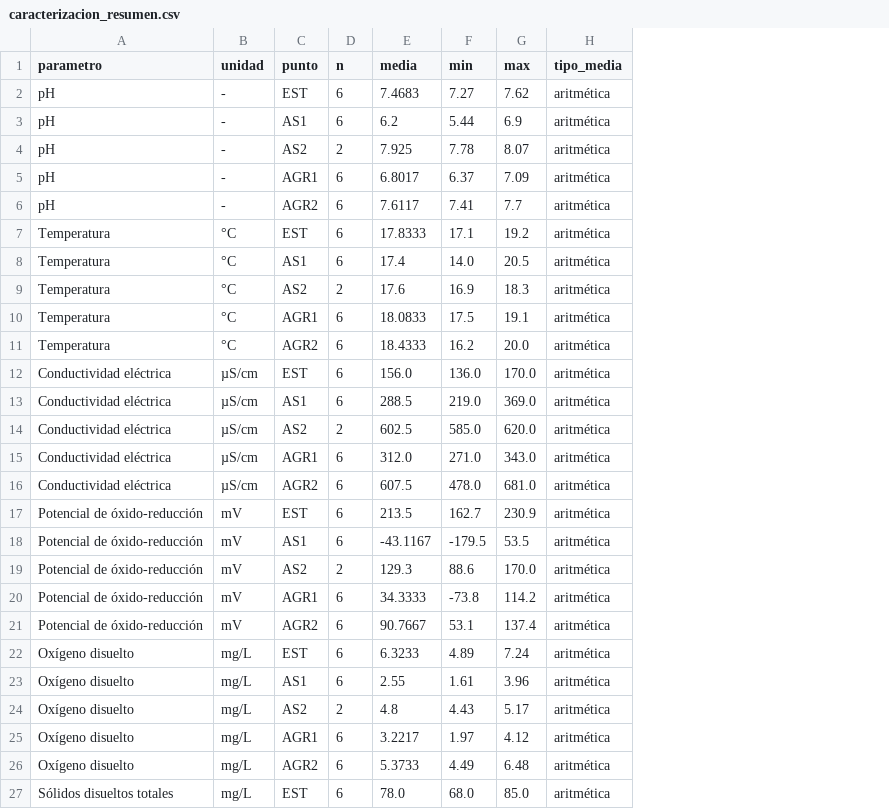
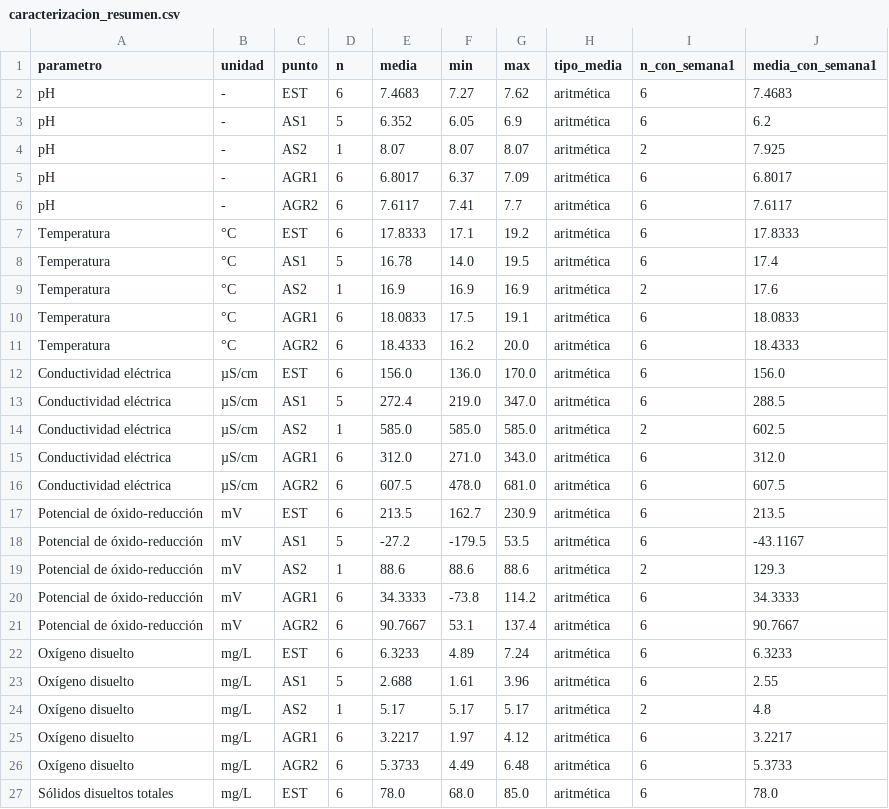
Before and after one commit to marcobrionesco/Tesis, a CSV file: 04_analisis/resultados/caracterizacion_resumen.csv, drawn as a sheet; only a part is shown; the diff covers the shown part only; the diff names each change by its address in the sheet, - before the commit and + after, or states it on an @@ line.

```diff
--- a/04_analisis/resultados/caracterizacion_resumen.csv
+++ b/04_analisis/resultados/caracterizacion_resumen.csv
+column I (n_con_semana1), rows 2-27: 6 | 6 | 2 | 6 | 6 | 6 | 6 | 2 | 6 | 6 | 6 | 6 | 2 | 6 | 6 | 6 | 6 | 2 | 6 | 6 | 6 | 6 | 2 | 6 | 6 | 6
+column J (media_con_semana1), rows 2-27: 7.4683 | 6.2 | 7.925 | 6.8017 | 7.6117 | 17.8333 | 17.4 | 17.6 | 18.0833 | 18.4333 | 156.0 | 288.5 | 602.5 | 312.0 | 607.5 | 213.5 | -43.1167 | 129.3 | 34.3333 | 90.7667 | 6.3233 | 2.55 | 4.8 | 3.2217 | 5.3733 | 78.0
-D3 (n): 6
+D3 (n): 5
-E3 (media): 6.2
+E3 (media): 6.352
-F3 (min): 5.44
+F3 (min): 6.05
-D4 (n): 2
+D4 (n): 1
-E4 (media): 7.925
+E4 (media): 8.07
-F4 (min): 7.78
+F4 (min): 8.07
-D8 (n): 6
+D8 (n): 5
-E8 (media): 17.4
+E8 (media): 16.78
-G8 (max): 20.5
+G8 (max): 19.5
-D9 (n): 2
+D9 (n): 1
-E9 (media): 17.6
+E9 (media): 16.9
-G9 (max): 18.3
+G9 (max): 16.9
-D13 (n): 6
+D13 (n): 5
-E13 (media): 288.5
+E13 (media): 272.4
-G13 (max): 369.0
+G13 (max): 347.0
-D14 (n): 2
+D14 (n): 1
-E14 (media): 602.5
+E14 (media): 585.0
-G14 (max): 620.0
+G14 (max): 585.0
-D18 (n): 6
+D18 (n): 5
-E18 (media): -43.1167
+E18 (media): -27.2
-D19 (n): 2
+D19 (n): 1
-E19 (media): 129.3
+E19 (media): 88.6
-G19 (max): 170.0
+G19 (max): 88.6
-D23 (n): 6
+D23 (n): 5
-E23 (media): 2.55
+E23 (media): 2.688
-D24 (n): 2
+D24 (n): 1
-E24 (media): 4.8
+E24 (media): 5.17
-F24 (min): 4.43
+F24 (min): 5.17
```
Also changed, not shown: 73 edited cells elsewhere in this file, 04_analisis/datos/caracterizacion_afluentes.csv, 04_analisis/datos/itemizado_rev1.csv, 47 other files.
